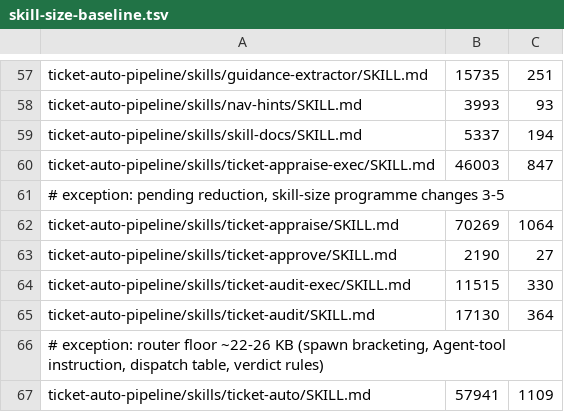
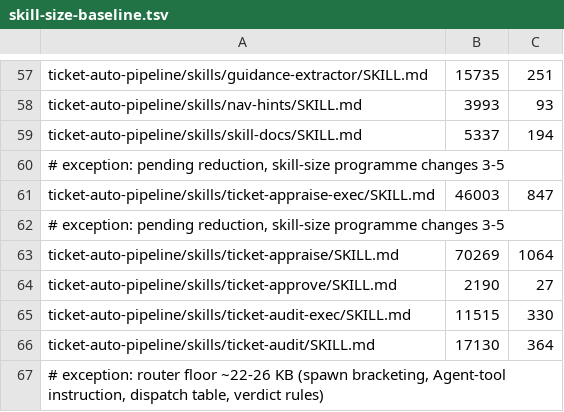
Before and after one commit to rogueprocess13/claude-plugins, a TSV file: scripts/skill-size-baseline.tsv, drawn as a sheet; only a part is shown, gaps mark what is left out; the shorter side is filled out with more unchanged rows; the diff names each change by its address in the sheet, - before the commit and + after, or states it on an @@ line.

Commit message:
chore: restore ticket-appraise-exec size exception note

```diff
--- a/scripts/skill-size-baseline.tsv
+++ b/scripts/skill-size-baseline.tsv
+row 60: # exception: pending reduction, skill-size programme changes 3-5
```
